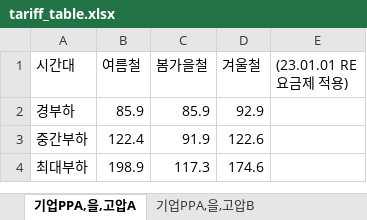
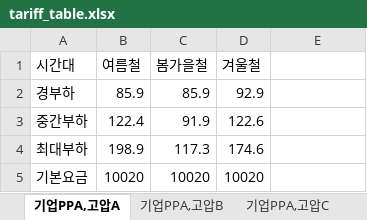
Before and after one commit to jiwlee0054/RE100_Simulation_Model, an Excel workbook: data/tariff_table.xlsx, sheet 기업PPA,고압A, drawn as a sheet; values as stored, in another font and other column widths than the file's, no borders; the diff names each change by its address in the sheet, - before the commit and + after, or states it on an @@ line.

Commit message:
1. bau 선택1~3 세분화 2. re요금제 변경된 시간대 적용

```diff
--- a/data/tariff_table.xlsx (sheet 기업PPA,고압A)
+++ b/data/tariff_table.xlsx (sheet 기업PPA,고압A)
-sheet tab: 기업PPA,을,고압A
+sheet tab: 기업PPA,고압A
-sheet tab: 기업PPA,을,고압B
+sheet tab: 기업PPA,고압B
-E1: (23.01.01 RE요금제 적용)
+E1: (empty)
+row 5: 기본요금 | 10020 | 10020 | 10020
```
Also changed, not shown: sheet 기업PPA,고압B, sheet 을,고압B,선택3, sheet 을,고압A,선택3, sheet 기업PPA,고압C, other sheet tabs, 3 other files.
